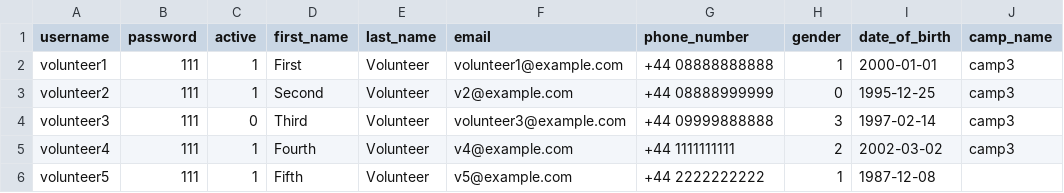
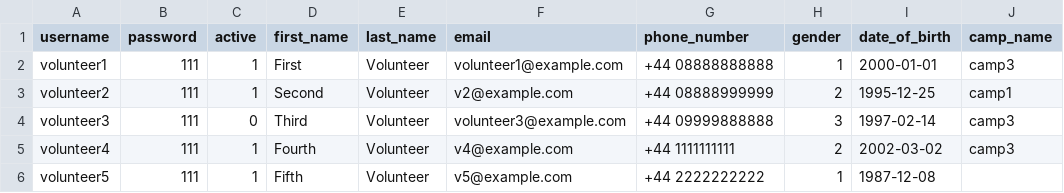
Before and after one commit to georgeslnl/group-12-project, a CSV file: users.csv, drawn as a sheet.

Commit message:
Display and update camp information

```diff
--- a/users.csv
+++ b/users.csv
@@ -2,3 +2,3 @@ username,password,active,first_name,last_name,email,phone_number,gender,date_of_
 volunteer1,111,1,First,Volunteer,volunteer1@example.com,+44 08888888888,1,2000-01-01,camp3
-volunteer2,111,1,Second,Volunteer,v2@example.com,+44 08888999999,0,1995-12-25,camp3
+volunteer2,111,1,Second,Volunteer,v2@example.com,+44 08888999999,2,1995-12-25,camp1
 volunteer3,111,0,Third,Volunteer,volunteer3@example.com,+44 09999888888,3,1997-02-14,camp3
```
Also changed, not shown: 3 other files.
